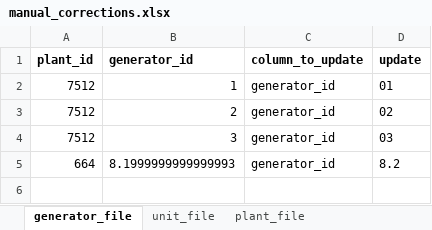
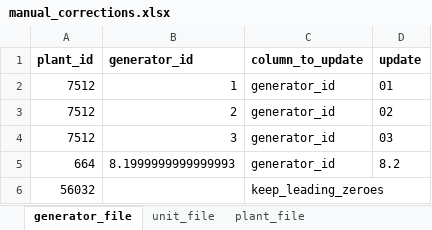
Before and after one commit to USEPA/egrid, an Excel workbook: data/static_tables/manual_corrections.xlsx, sheet generator_file, drawn as a sheet; values as stored, in another font and other column widths than the file's, no borders; the diff names each change by its address in the sheet, - before the commit and + after, or states it on an @@ line.

Commit message:
Addressing problem of duplicate generators without a general "slice(1)" since data may be lost this way.

```diff
--- a/data/static_tables/manual_corrections.xlsx (sheet generator_file)
+++ b/data/static_tables/manual_corrections.xlsx (sheet generator_file)
+row 6: 56032 |  | keep_leading_zeroes
```
Also changed, not shown: sheet unit_file, sheet plant_file, 1 other file.
